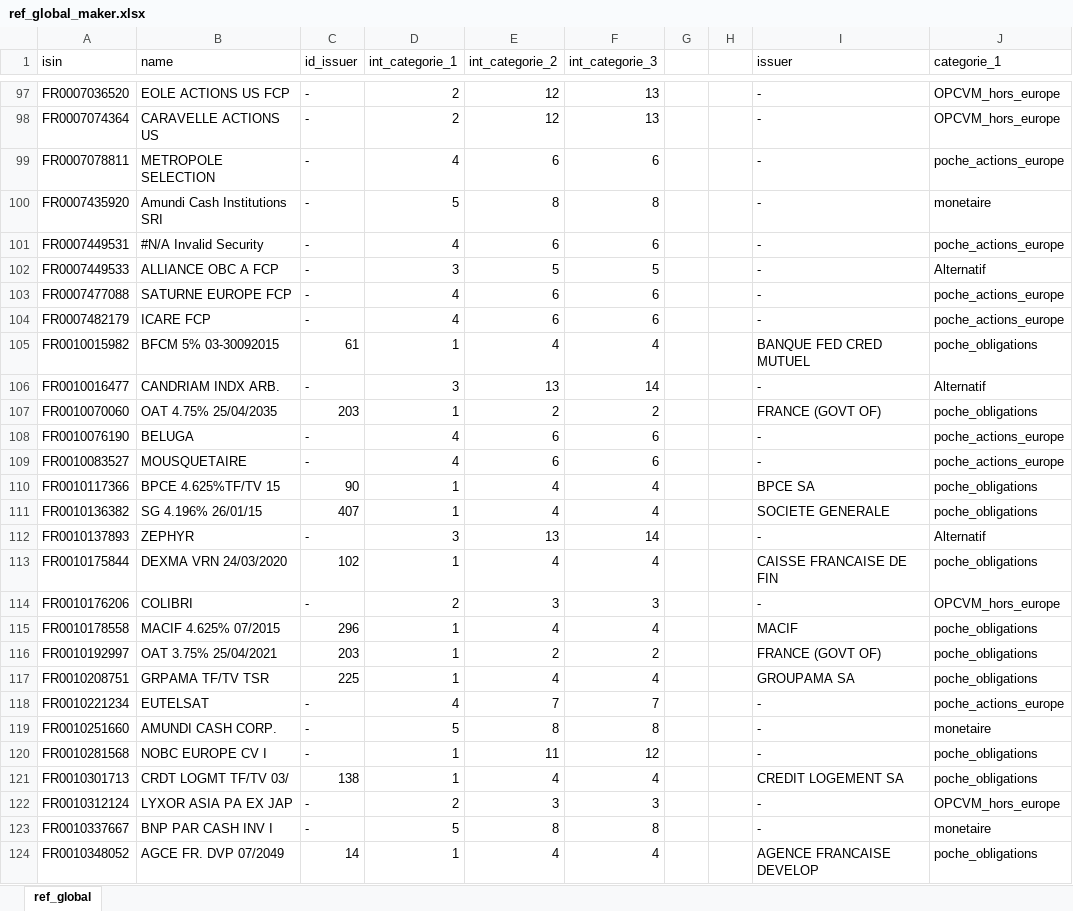
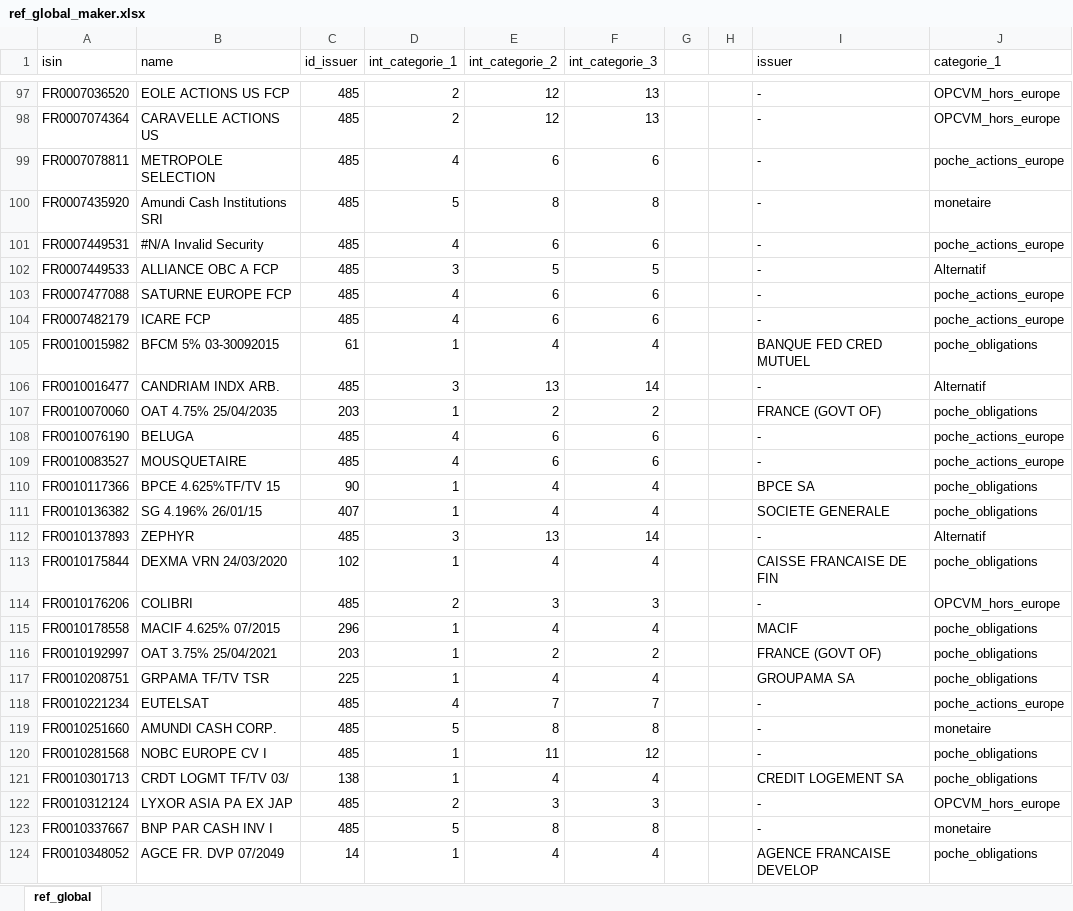
Before and after one commit to 8thStrike/kerasLearning, an Excel workbook: data/Documents/Edouard/Travail/database/ref_global_maker.xlsx, sheet ref_global, drawn as a sheet; only a part is shown, gaps mark what is left out; values as stored, in another font and other column widths than the file's, no borders; the diff covers the shown part only; the diff names each change by its address in the sheet, - before the commit and + after, or states it on an @@ line.

```diff
--- a/data/Documents/Edouard/Travail/database/ref_global_maker.xlsx (sheet ref_global)
+++ b/data/Documents/Edouard/Travail/database/ref_global_maker.xlsx (sheet ref_global)
-C97:C104 (id_issuer): -
+C97:C104 (id_issuer): 485
-C106 (id_issuer): -
+C106 (id_issuer): 485
-C108:C109 (id_issuer): -
+C108:C109 (id_issuer): 485
-C112 (id_issuer): -
+C112 (id_issuer): 485
-C114 (id_issuer): -
+C114 (id_issuer): 485
-C118:C120 (id_issuer): -
+C118:C120 (id_issuer): 485
-C122:C123 (id_issuer): -
+C122:C123 (id_issuer): 485
```
Also changed, not shown: 2 added rows and 195 edited cells elsewhere in this sheet, data/Documents/Edouard/Travail/database/data_insert_into Feuille de Route.xlsx, 13 other files.
